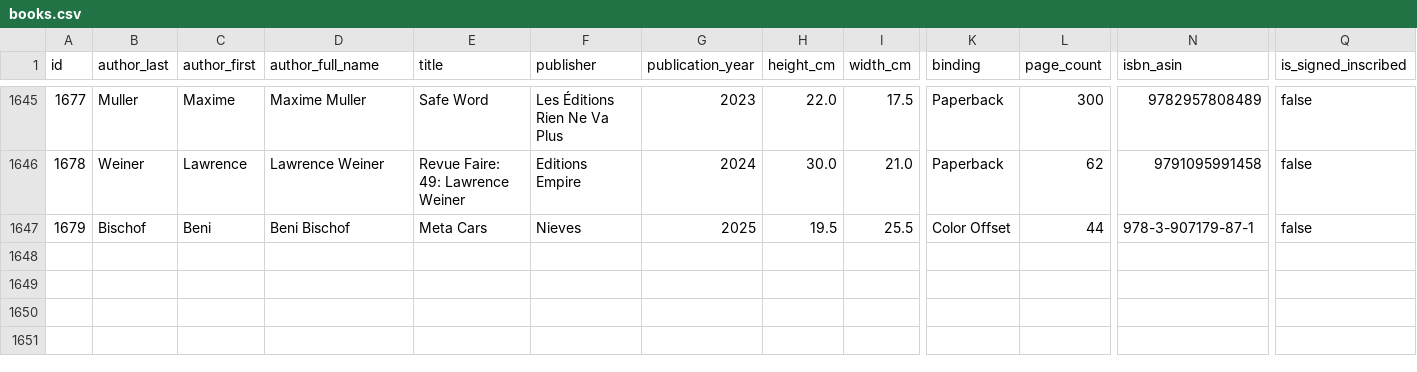
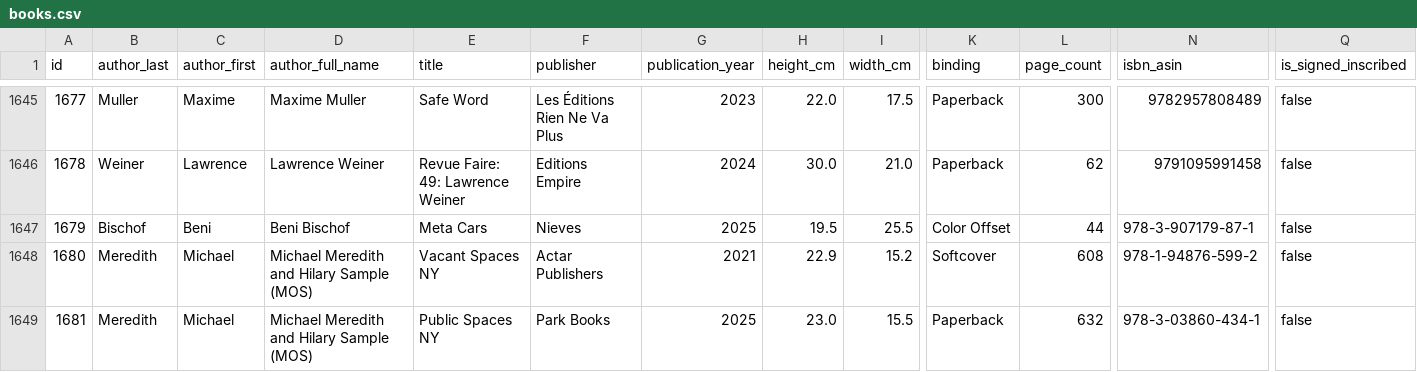
Before and after one commit to Mediaeater/Hudson_Street_Library, a CSV file: src/_data/books.csv, drawn as a sheet; only a part is shown, gaps mark what is left out; rows hold the shown columns only; the diff names each change by its address in the sheet, - before the commit and + after, or states it on an @@ line.

```diff
--- a/src/_data/books.csv
+++ b/src/_data/books.csv
+row 1648: 1680 | Meredith | Michael | Michael Meredith and Hilary Sample (MOS) | Vacant Spaces NY | Actar Publishers | 2021 | 22.9 | 15.2 | Softcover | 608 | 978-1-94876-599-2 | false
+row 1649: 1681 | Meredith | Michael | Michael Meredith and Hilary Sample (MOS) | Public Spaces NY | Park Books | 2025 | 23.0 | 15.5 | Paperback | 632 | 978-3-03860-434-1 | false
```
Also changed, not shown: 2 other files.
